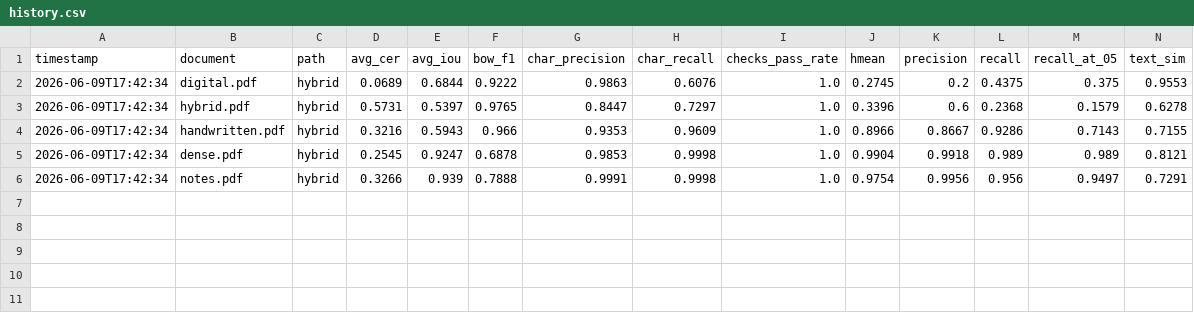
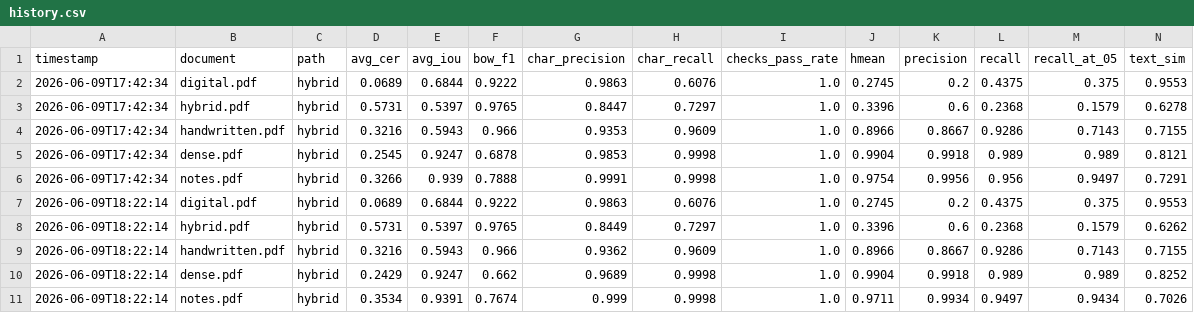
Before and after one commit to ahnafnafee/local-llm-pdf-ocr, a CSV file: evals/history.csv, drawn as a sheet; the diff names each change by its address in the sheet, - before the commit and + after, or states it on an @@ line.

```diff
--- a/evals/history.csv
+++ b/evals/history.csv
+row 7: 2026-06-09T18:22:14 | digital.pdf | hybrid | 0.0689 | 0.6844 | 0.9222 | 0.9863 | 0.6076 | 1.0 | 0.2745 | 0.2 | 0.4375 | 0.375 | 0.9553
+row 8: 2026-06-09T18:22:14 | hybrid.pdf | hybrid | 0.5731 | 0.5397 | 0.9765 | 0.8449 | 0.7297 | 1.0 | 0.3396 | 0.6 | 0.2368 | 0.1579 | 0.6262
+row 9: 2026-06-09T18:22:14 | handwritten.pdf | hybrid | 0.3216 | 0.5943 | 0.966 | 0.9362 | 0.9609 | 1.0 | 0.8966 | 0.8667 | 0.9286 | 0.7143 | 0.7155
+row 10: 2026-06-09T18:22:14 | dense.pdf | hybrid | 0.2429 | 0.9247 | 0.662 | 0.9689 | 0.9998 | 1.0 | 0.9904 | 0.9918 | 0.989 | 0.989 | 0.8252
+row 11: 2026-06-09T18:22:14 | notes.pdf | hybrid | 0.3534 | 0.9391 | 0.7674 | 0.999 | 0.9998 | 1.0 | 0.9711 | 0.9934 | 0.9497 | 0.9434 | 0.7026
```
Also changed, not shown: 5 other files.
